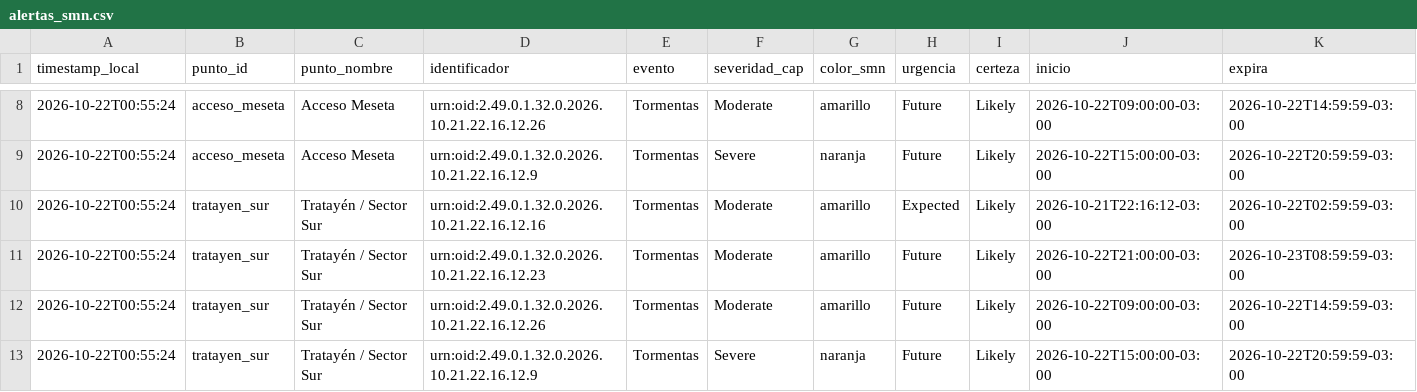
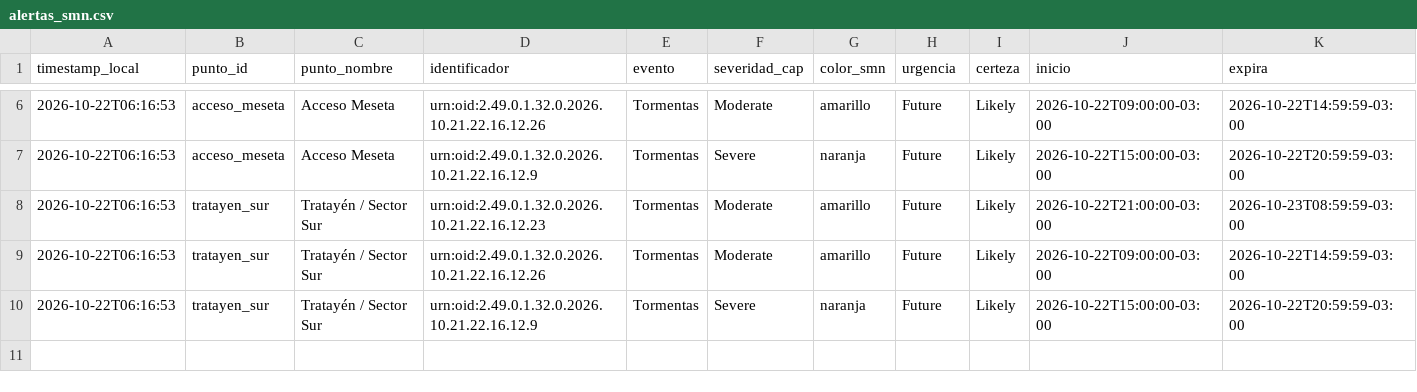
Before and after one commit to vidaljoaquin93-lang/alerta-anegamiento-anelo, a CSV file: data/alertas_smn.csv, drawn as a sheet; only a part is shown, gaps mark what is left out; removed rows and columns are numbered as before the commit, all else as after; rows hold the shown columns only; the diff covers the shown part only; the diff names each change by its address in the sheet, - before the commit and + after, or states it on an @@ line.

```diff
--- a/data/alertas_smn.csv
+++ b/data/alertas_smn.csv
-A6:A7 (timestamp_local): 2026-10-22T00:55:24
+A6:A7 (timestamp_local): 2026-10-22T06:16:53
-row 10: 2026-10-22T00:55:24 | tratayen_sur | Tratayén / Sector Sur | urn:oid:2.49.0.1.32.0.2026.10.21.22.16.12.16 | Tormentas | Moderate | amarillo | Expected | Likely | 2026-10-21T22:16:12-03:00 | 2026-10-22T02:59:59-03:00
-A8:A10 (timestamp_local): 2026-10-22T00:55:24
+A8:A10 (timestamp_local): 2026-10-22T06:16:53
```
Also changed, not shown: 2 removed rows and 4 edited cells elsewhere in this file, data/historico.csv, data/pronostico_horario.csv, 2 other files.
